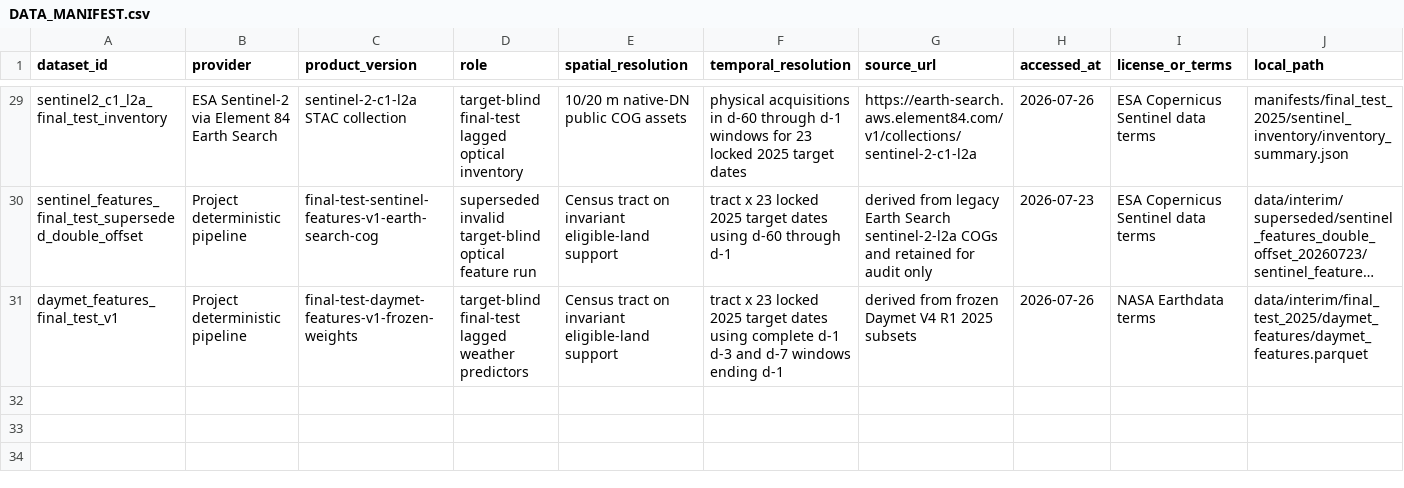
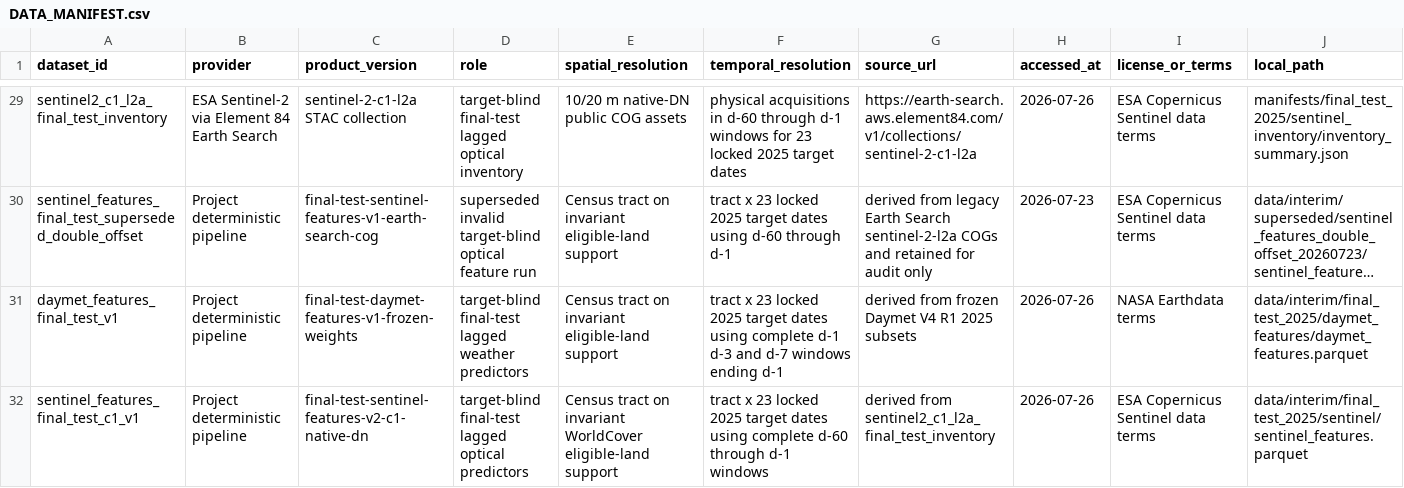
Before and after one commit to CmsChase/LA-neighborhood-heat, a CSV file: docs/DATA_MANIFEST.csv, drawn as a sheet; only a part is shown, gaps mark what is left out; long unchanged cells end in …; rows hold the shown columns only; the diff names each change by its address in the sheet, - before the commit and + after, or states it on an @@ line.

Commit message:
Freeze final optical feature audit

```diff
--- a/docs/DATA_MANIFEST.csv
+++ b/docs/DATA_MANIFEST.csv
+row 32: sentinel_features_final_test_c1_v1 | Project deterministic pipeline | final-test-sentinel-features-v2-c1-native-dn | target-blind final-test lagged optical predictors | Census tract on invariant WorldCover eligible-land support | tract x 23 locked 2025 target dates using complete d-60 through d-1 windows | derived from sentinel2_c1_l2a_final_test_inventory | 2026-07-26 | ESA Copernicus Sentinel data terms | data/interim/final_test_2025/sentinel/sentinel_features.parquet
```
Also changed, not shown: 3 other files.
